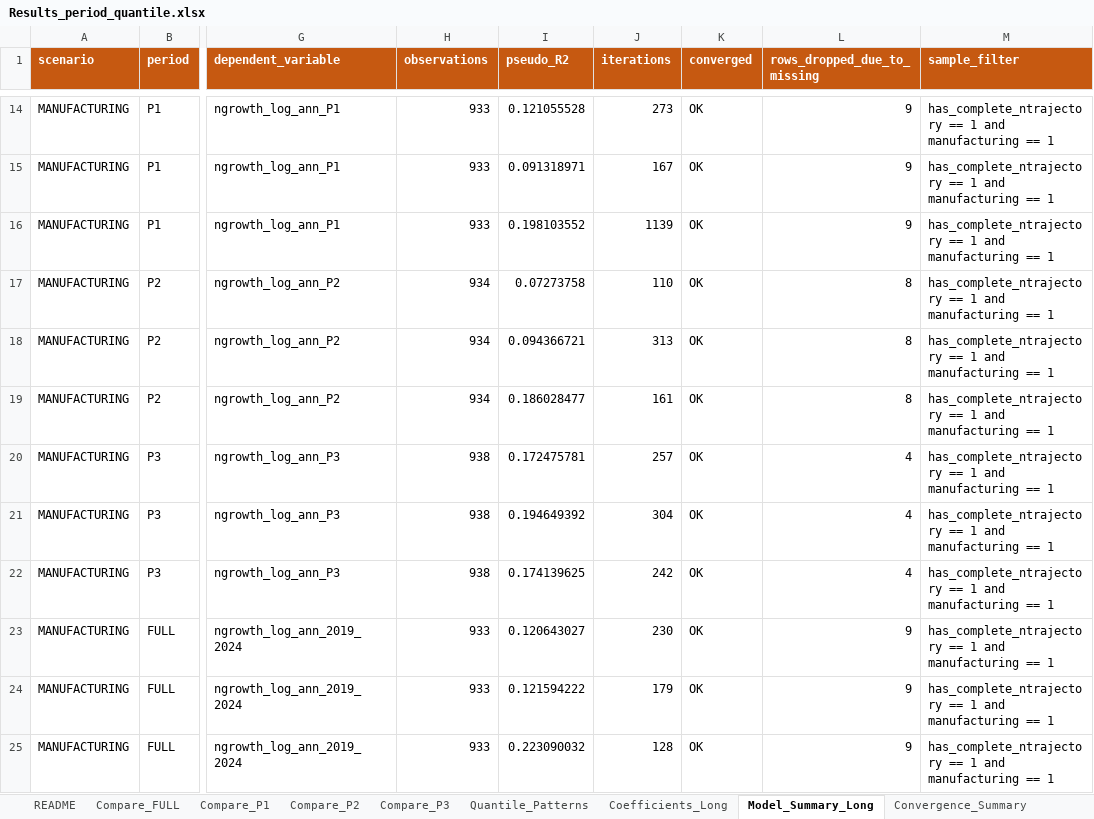
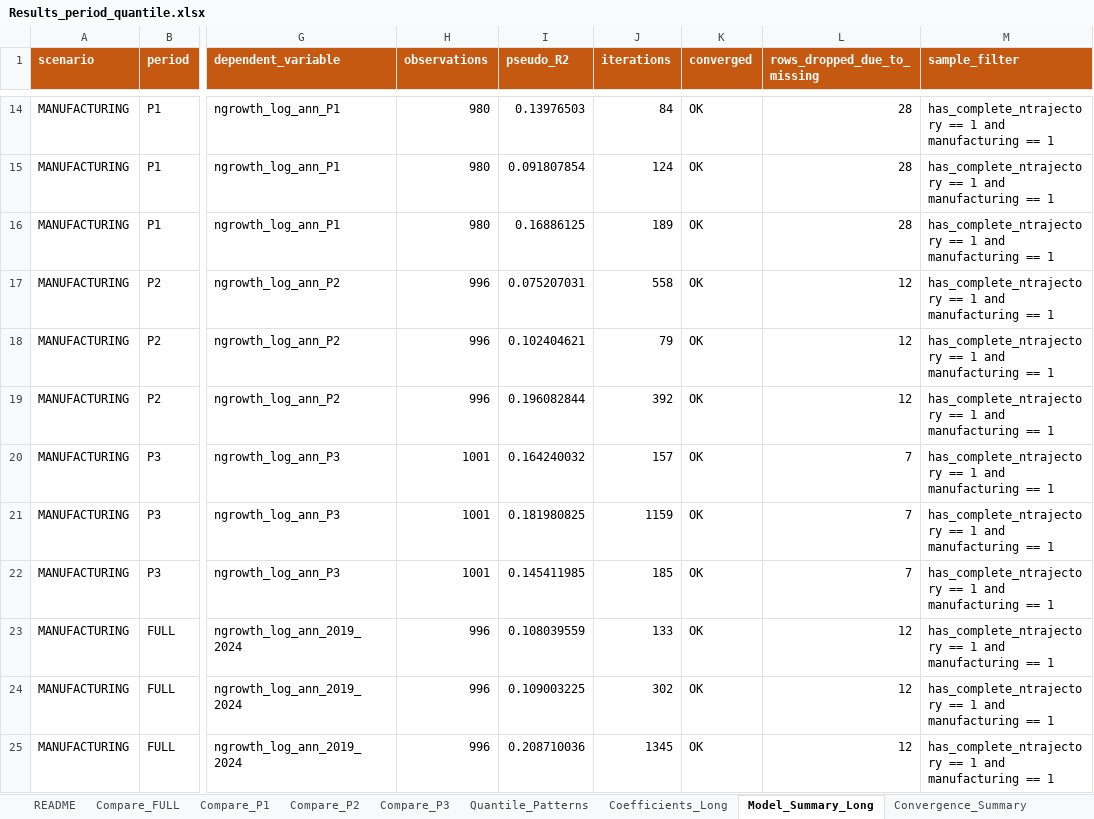
Before and after one commit to Papiwcio/GRIP, an Excel workbook: 2026 New/Results_period_quantile.xlsx, sheet Model_Summary_Long, drawn as a sheet; only a part is shown, gaps mark what is left out; values as stored, in another font and other column widths than the file's, no borders; the diff covers the shown part only; the diff names each change by its address in the sheet, - before the commit and + after, or states it on an @@ line.

```diff
--- a/2026 New/Results_period_quantile.xlsx (sheet Model_Summary_Long)
+++ b/2026 New/Results_period_quantile.xlsx (sheet Model_Summary_Long)
-H14:H16 (observations): 933
+H14:H16 (observations): 980
-I14 (pseudo_R2): 0.121055528
+I14 (pseudo_R2): 0.13976503
-J14 (iterations): 273
+J14 (iterations): 84
-L14:L16 (rows_dropped_due_to_missing): 9
+L14:L16 (rows_dropped_due_to_missing): 28
-I15 (pseudo_R2): 0.091318971
+I15 (pseudo_R2): 0.091807854
-J15 (iterations): 167
+J15 (iterations): 124
-I16 (pseudo_R2): 0.198103552
+I16 (pseudo_R2): 0.16886125
-J16 (iterations): 1139
+J16 (iterations): 189
-H17:H19 (observations): 934
+H17:H19 (observations): 996
-I17 (pseudo_R2): 0.07273758
+I17 (pseudo_R2): 0.075207031
-J17 (iterations): 110
+J17 (iterations): 558
-L17:L19 (rows_dropped_due_to_missing): 8
+L17:L19 (rows_dropped_due_to_missing): 12
-I18 (pseudo_R2): 0.094366721
+I18 (pseudo_R2): 0.102404621
-J18 (iterations): 313
+J18 (iterations): 79
-I19 (pseudo_R2): 0.186028477
+I19 (pseudo_R2): 0.196082844
-J19 (iterations): 161
+J19 (iterations): 392
-H20:H22 (observations): 938
+H20:H22 (observations): 1001
-I20 (pseudo_R2): 0.172475781
+I20 (pseudo_R2): 0.164240032
-J20 (iterations): 257
+J20 (iterations): 157
-L20:L22 (rows_dropped_due_to_missing): 4
+L20:L22 (rows_dropped_due_to_missing): 7
-I21 (pseudo_R2): 0.194649392
+I21 (pseudo_R2): 0.181980825
-J21 (iterations): 304
+J21 (iterations): 1159
-I22 (pseudo_R2): 0.174139625
+I22 (pseudo_R2): 0.145411985
-J22 (iterations): 242
+J22 (iterations): 185
-H23:H25 (observations): 933
+H23:H25 (observations): 996
-I23 (pseudo_R2): 0.120643027
+I23 (pseudo_R2): 0.108039559
-J23 (iterations): 230
+J23 (iterations): 133
-L23:L25 (rows_dropped_due_to_missing): 9
+L23:L25 (rows_dropped_due_to_missing): 12
-I24 (pseudo_R2): 0.121594222
+I24 (pseudo_R2): 0.109003225
-J24 (iterations): 179
+J24 (iterations): 302
-I25 (pseudo_R2): 0.223090032
+I25 (pseudo_R2): 0.208710036
-J25 (iterations): 128
+J25 (iterations): 1345
```
Also changed, not shown: 132 edited cells elsewhere in this sheet, sheet Coefficients_Long, sheet Quantile_Patterns, sheet Diagnostics_Long, sheet Compare_P3, sheet Compare_P2, sheet Compare_P1, 4 more sheets, 2026 New/Results/2026.05.08 Results_period_ols_scenarios.xlsx, 2026 New/Results_period_ols_scenarios.xlsx, 41 other files.
